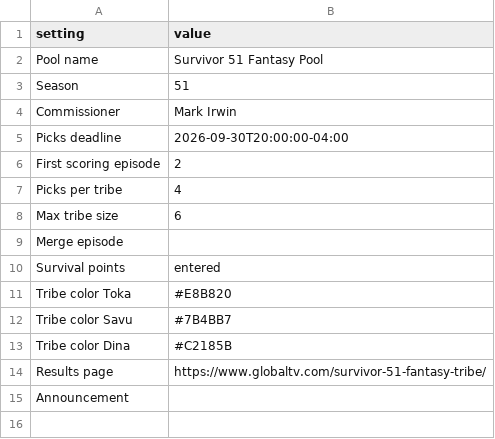
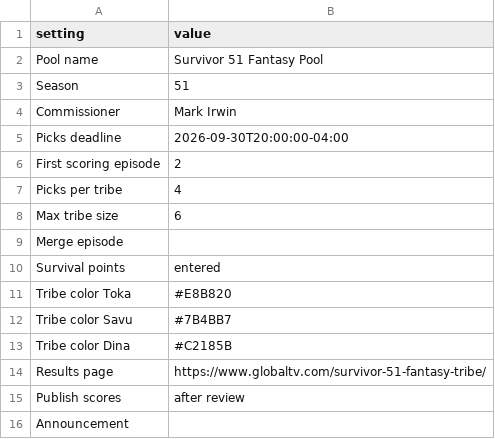
Before and after one commit to leighjbgmailcom/survivor-pool, a CSV file: seasons/51/settings.csv, drawn as a sheet; the diff names each change by its address in the sheet, - before the commit and + after, or states it on an @@ line.

```diff
--- a/seasons/51/settings.csv
+++ b/seasons/51/settings.csv
+row 15: Publish scores | after review
```
Also changed, not shown: seasons/51/episodes.csv, 5 other files.
